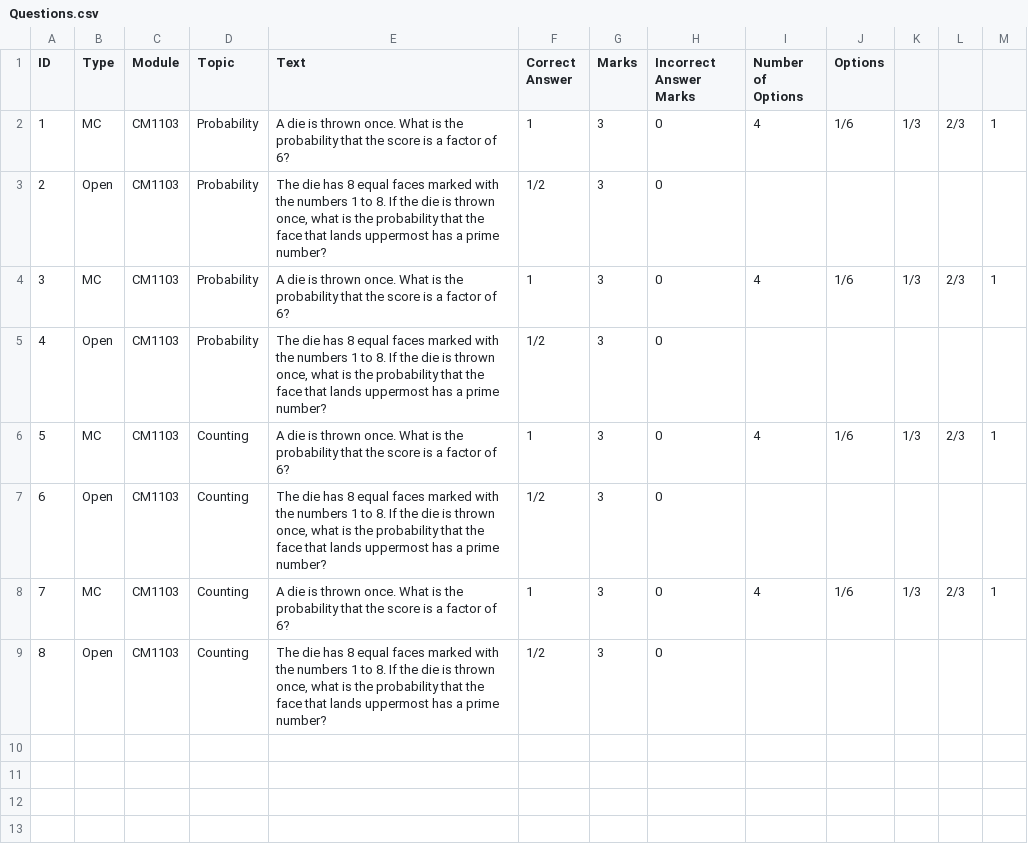
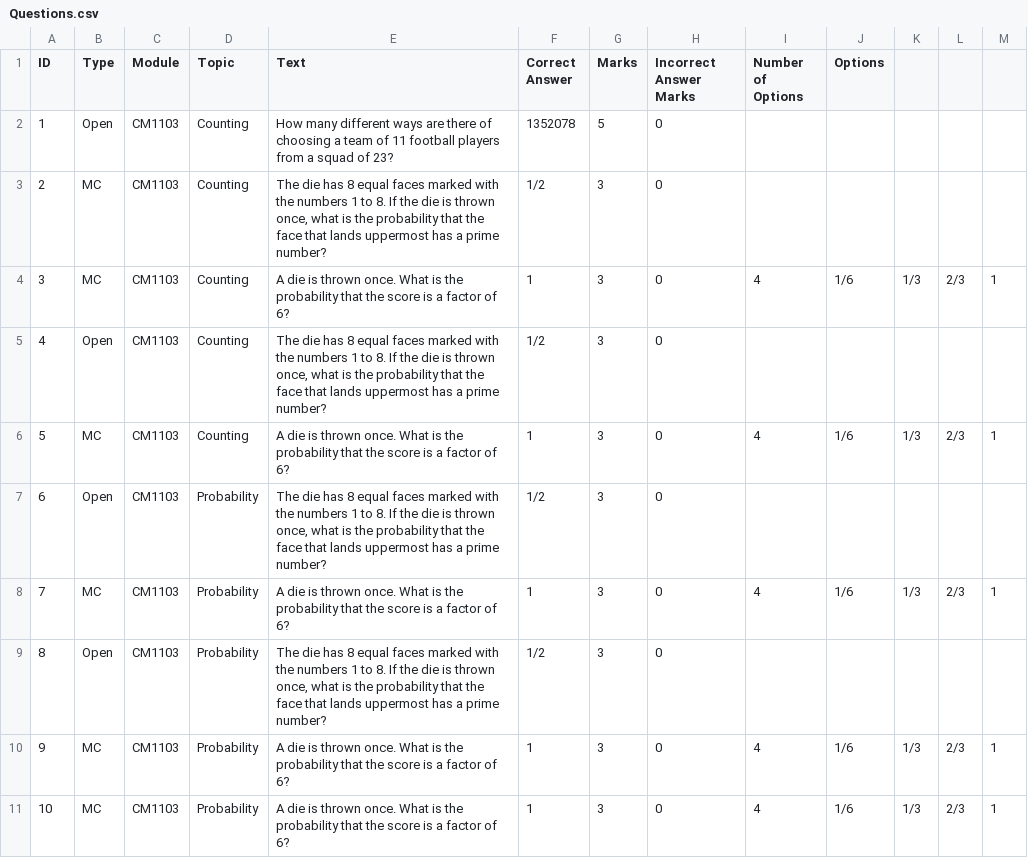
Before and after one commit to MaciejCaputa/CM1202, a CSV file: Questions.csv, drawn as a sheet; removed rows and columns are numbered as before the commit, all else as after; the diff names each change by its address in the sheet, - before the commit and + after, or states it on an @@ line.

Commit message:
Hardcoded questions in

```diff
--- a/Questions.csv
+++ b/Questions.csv
+row 2: 1 | Open | CM1103 | Counting | How many different ways are there of choosing a team of 11 football players from a squad of 23? | 1352078 | 5 | 0
+row 3: 2 | MC | CM1103 | Counting | The die has 8 equal faces marked with the numbers 1 to 8. If the die is thrown once, what is the probability that the face that lands uppermost has a prime number? | 1/2 | 3 | 0
@@ row 6 moved to row 4: 3 @@
@@ row 7 moved to row 5: 4 @@
@@ row 8 moved to row 6: 5 @@
@@ row 5 moved to row 7: 6 @@
@@ column A (ID) renumbered between rows 8 and 10 @@
-row 9: 8 | Open | CM1103 | Counting | The die has 8 equal faces marked with the numbers 1 to 8. If the die is thrown once, what is the probability that the face that lands uppermost has a prime number? | 1/2 | 3 | 0
+row 11: 10 | MC | CM1103 | Probability | A die is thrown once. What is the probability that the score is a factor of 6? | 1 | 3 | 0 | 4 | 1/6 | 1/3 | 2/3 | 1
```
